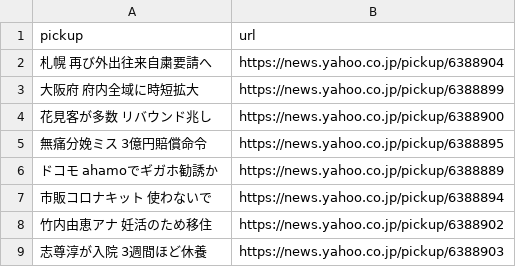
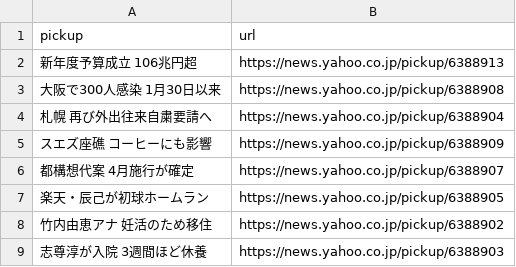
Before and after one commit to kazuki-oshino/scraping_my_news, a CSV file: yahoo.csv, drawn as a sheet.

```diff
--- a/yahoo.csv
+++ b/yahoo.csv
@@ -1,8 +1,8 @@
 pickup,url
+新年度予算成立 106兆円超,https://news.yahoo.co.jp/pickup/6388913
+大阪で300人感染 1月30日以来,https://news.yahoo.co.jp/pickup/6388908
 札幌 再び外出往来自粛要請へ,https://news.yahoo.co.jp/pickup/6388904
-大阪府 府内全域に時短拡大,https://news.yahoo.co.jp/pickup/6388899
-花見客が多数 リバウンド兆し,https://news.yahoo.co.jp/pickup/6388900
-無痛分娩ミス 3億円賠償命令,https://news.yahoo.co.jp/pickup/6388895
-ドコモ ahamoでギガホ勧誘か,https://news.yahoo.co.jp/pickup/6388889
-市販コロナキット 使わないで,https://news.yahoo.co.jp/pickup/6388894
+スエズ座礁 コーヒーにも影響,https://news.yahoo.co.jp/pickup/6388909
+都構想代案 4月施行が確定,https://news.yahoo.co.jp/pickup/6388907
+楽天・辰己が初球ホームラン,https://news.yahoo.co.jp/pickup/6388905
 竹内由恵アナ 妊活のため移住,https://news.yahoo.co.jp/pickup/6388902
```
